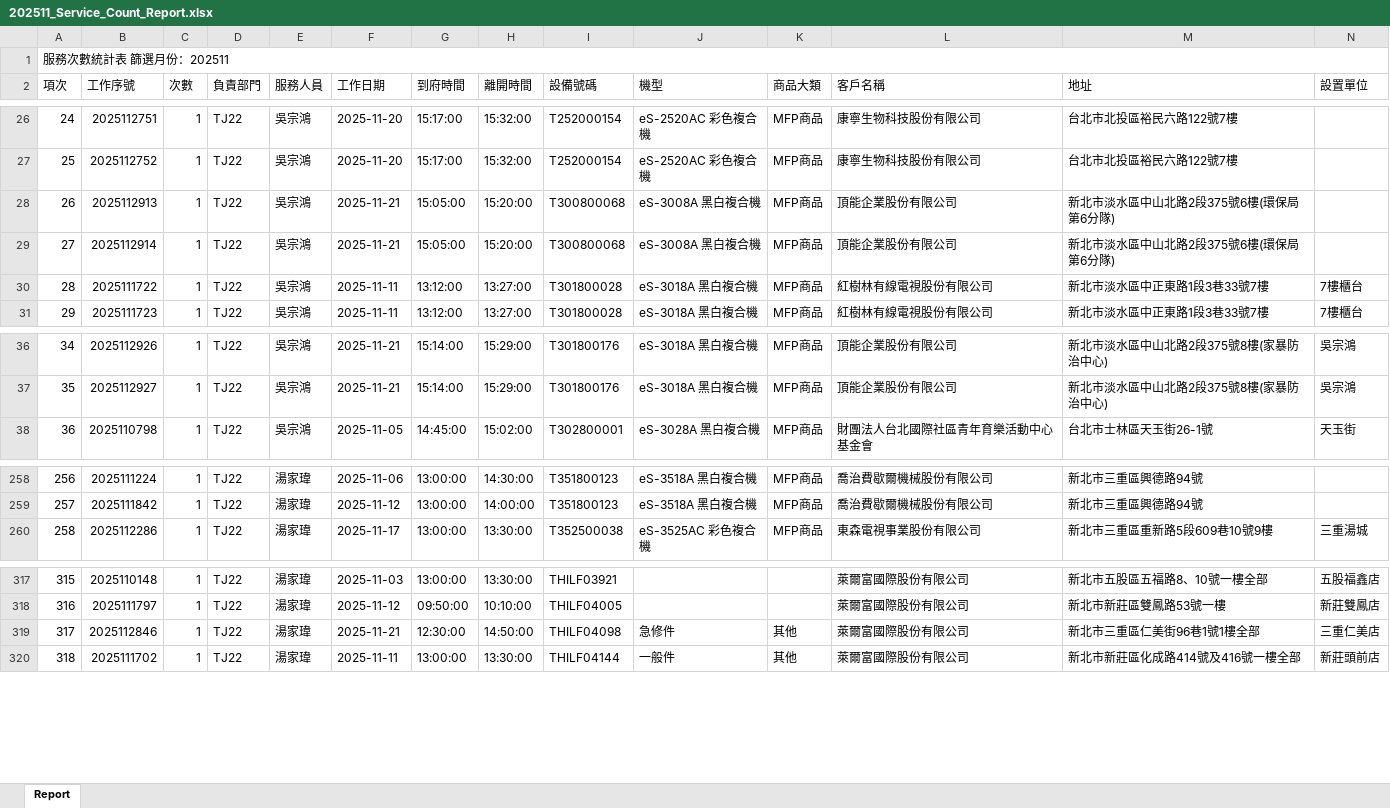
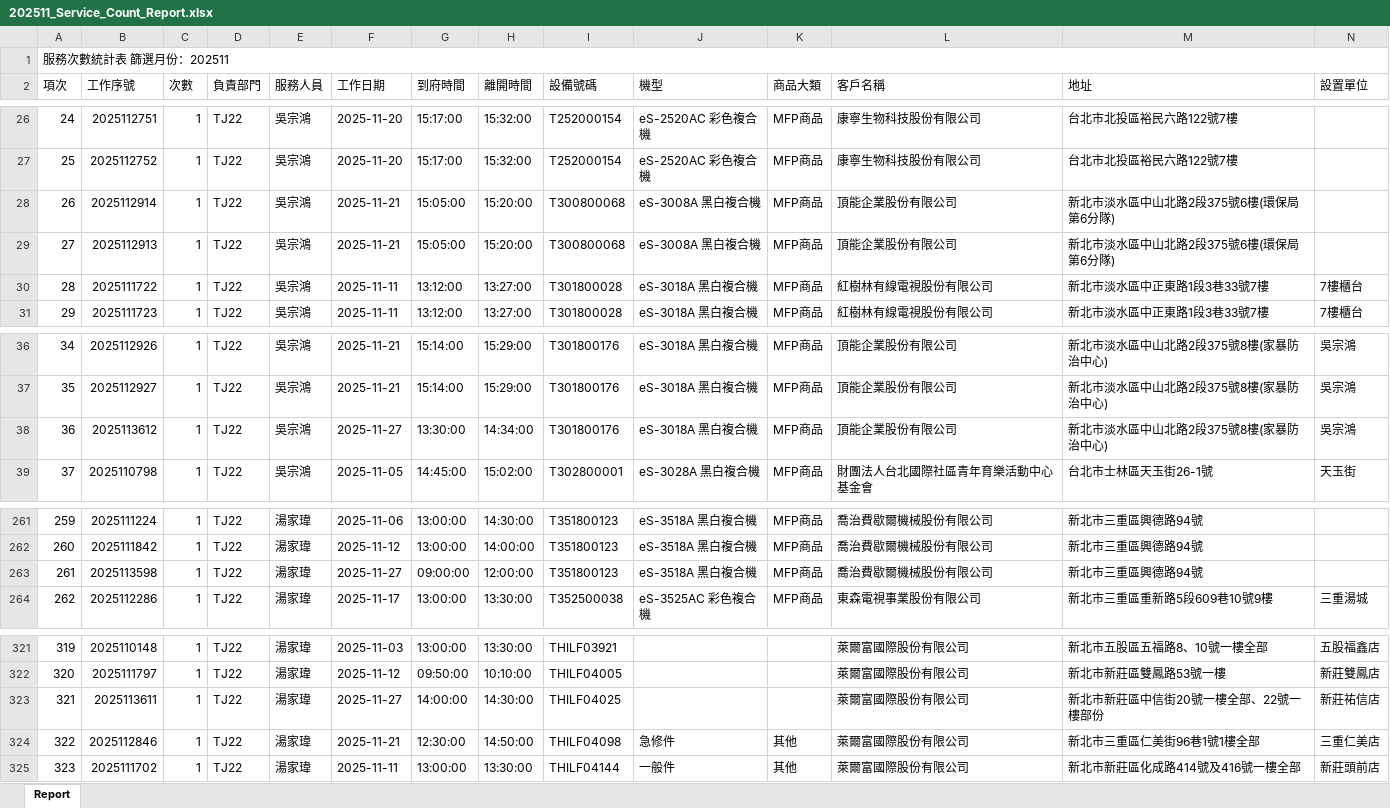
Before and after one commit to Yang-0419-di/FW_2, an Excel workbook: IM/202511_Service_Count_Report.xlsx, sheet Report, drawn as a sheet; only a part is shown, gaps mark what is left out; values as stored, in another font and other column widths than the file's, no cell formats; removed rows and columns are numbered as before the commit, all else as after; rows hold the shown columns only; the diff covers the shown part only; the diff names each change by its address in the sheet, - before the commit and + after, or states it on an @@ line.

```diff
--- a/IM/202511_Service_Count_Report.xlsx (sheet Report)
+++ b/IM/202511_Service_Count_Report.xlsx (sheet Report)
@@ column A (項次) renumbered between rows 10 and 374 @@
+row 28: 26 | 2025112914 | 1 | TJ22 | 吳宗鴻 | 2025-11-21 | 15:05:00 | 15:20:00 | T300800068 | eS-3008A 黑白複合機 | MFP商品 | 頂能企業股份有限公司 | 新北市淡水區中山北路2段375號6樓(環保局第6分隊)
-row 29: 27 | 2025112914 | 1 | TJ22 | 吳宗鴻 | 2025-11-21 | 15:05:00 | 15:20:00 | T300800068 | eS-3008A 黑白複合機 | MFP商品 | 頂能企業股份有限公司 | 新北市淡水區中山北路2段375號6樓(環保局第6分隊)
+row 38: 36 | 2025113612 | 1 | TJ22 | 吳宗鴻 | 2025-11-27 | 13:30:00 | 14:34:00 | T301800176 | eS-3018A 黑白複合機 | MFP商品 | 頂能企業股份有限公司 | 新北市淡水區中山北路2段375號8樓(家暴防治中心) | 吳宗鴻
+row 263: 261 | 2025113598 | 1 | TJ22 | 湯家瑋 | 2025-11-27 | 09:00:00 | 12:00:00 | T351800123 | eS-3518A 黑白複合機 | MFP商品 | 喬治費歇爾機械股份有限公司 | 新北市三重區興德路94號
+row 323: 321 | 2025113611 | 1 | TJ22 | 湯家瑋 | 2025-11-27 | 14:00:00 | 14:30:00 | THILF04025 |  |  | 萊爾富國際股份有限公司 | 新北市新莊區中信街20號一樓全部、22號一樓部份 | 新莊祐信店
```
Also changed, not shown: 11 added rows, 9 removed rows and 7 edited cells elsewhere in this sheet, cell formats, IM/202511_HL_Maintain_Report.xlsx, 16 other files.
